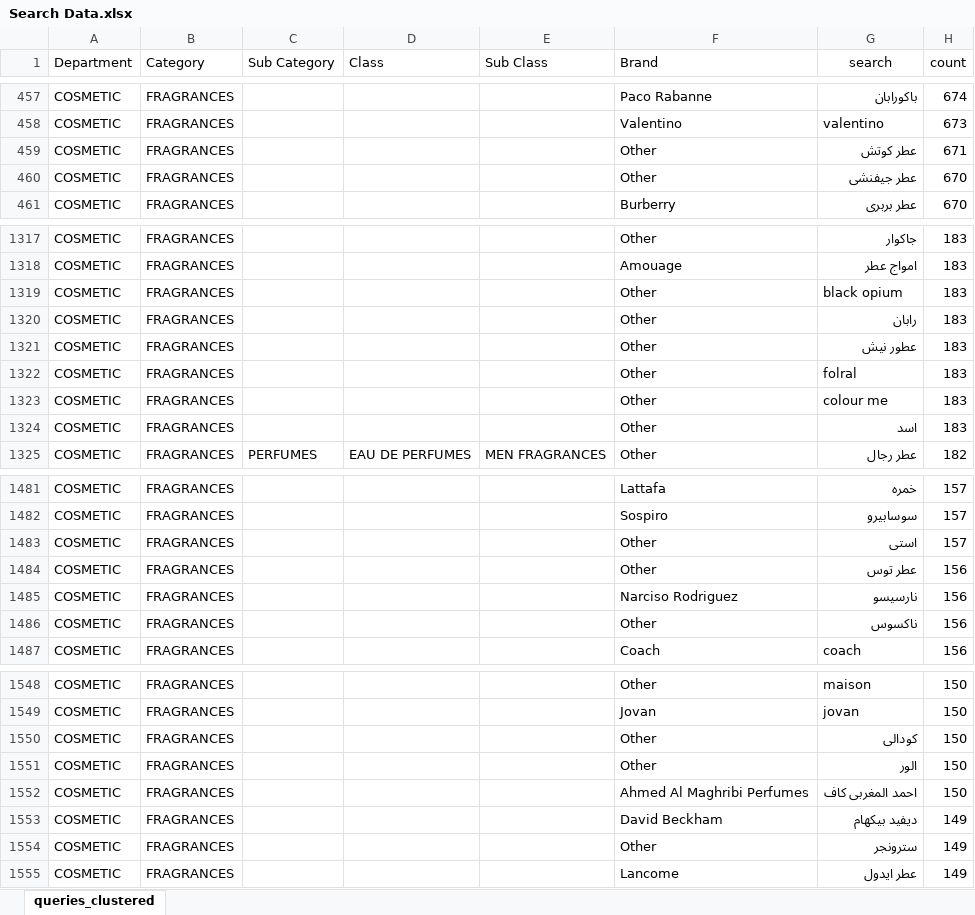
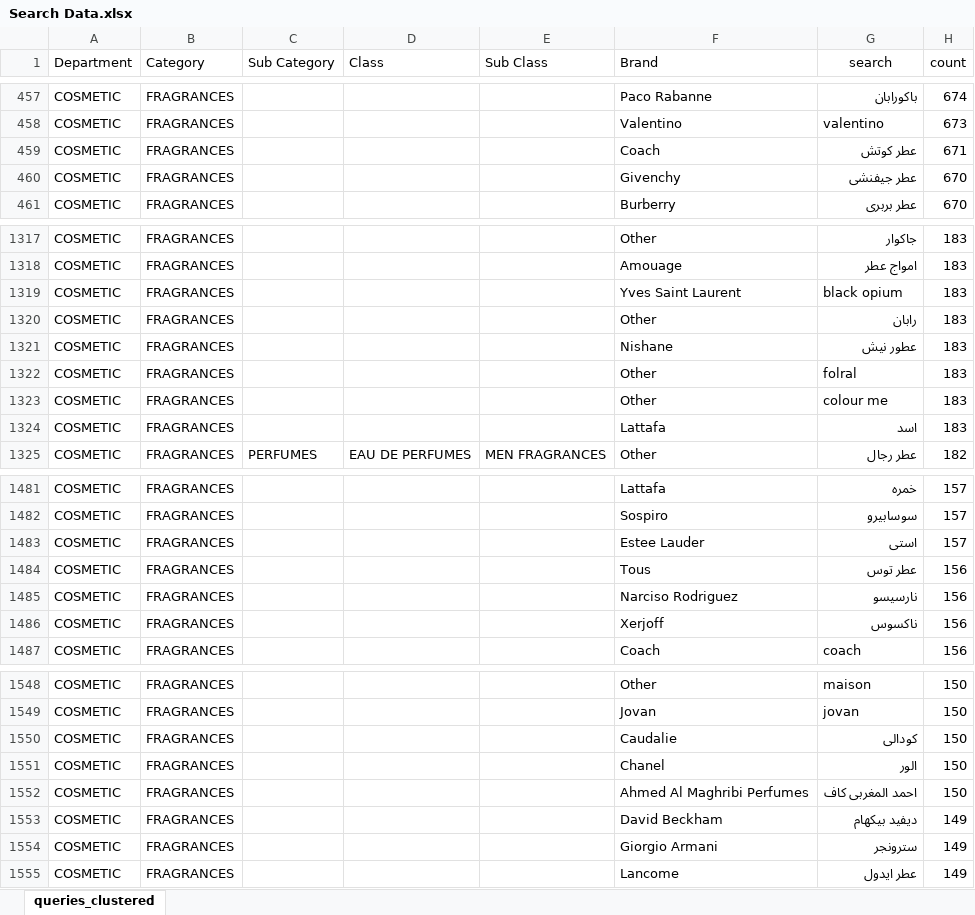
Before and after one commit to noureldeenloutah/search-analytics, an Excel workbook: Search Data.xlsx, sheet queries_clustered, drawn as a sheet; only a part is shown, gaps mark what is left out; values as stored, in another font and other column widths than the file's, no borders; the diff covers the shown part only; the diff names each change by its address in the sheet, - before the commit and + after, or states it on an @@ line.

```diff
--- a/Search Data.xlsx (sheet queries_clustered)
+++ b/Search Data.xlsx (sheet queries_clustered)
-F459 (Brand): Other
+F459 (Brand): Coach
-F460 (Brand): Other
+F460 (Brand): Givenchy
-F1319 (Brand): Other
+F1319 (Brand): Yves Saint Laurent
-F1321 (Brand): Other
+F1321 (Brand): Nishane
-F1324 (Brand): Other
+F1324 (Brand): Lattafa
-F1483 (Brand): Other
+F1483 (Brand): Estee Lauder
-F1484 (Brand): Other
+F1484 (Brand): Tous
-F1486 (Brand): Other
+F1486 (Brand): Xerjoff
-F1550 (Brand): Other
+F1550 (Brand): Caudalie
-F1551 (Brand): Other
+F1551 (Brand): Chanel
-F1554 (Brand): Other
+F1554 (Brand): Giorgio Armani
```
Also changed, not shown: 204 edited cells elsewhere in this sheet.
